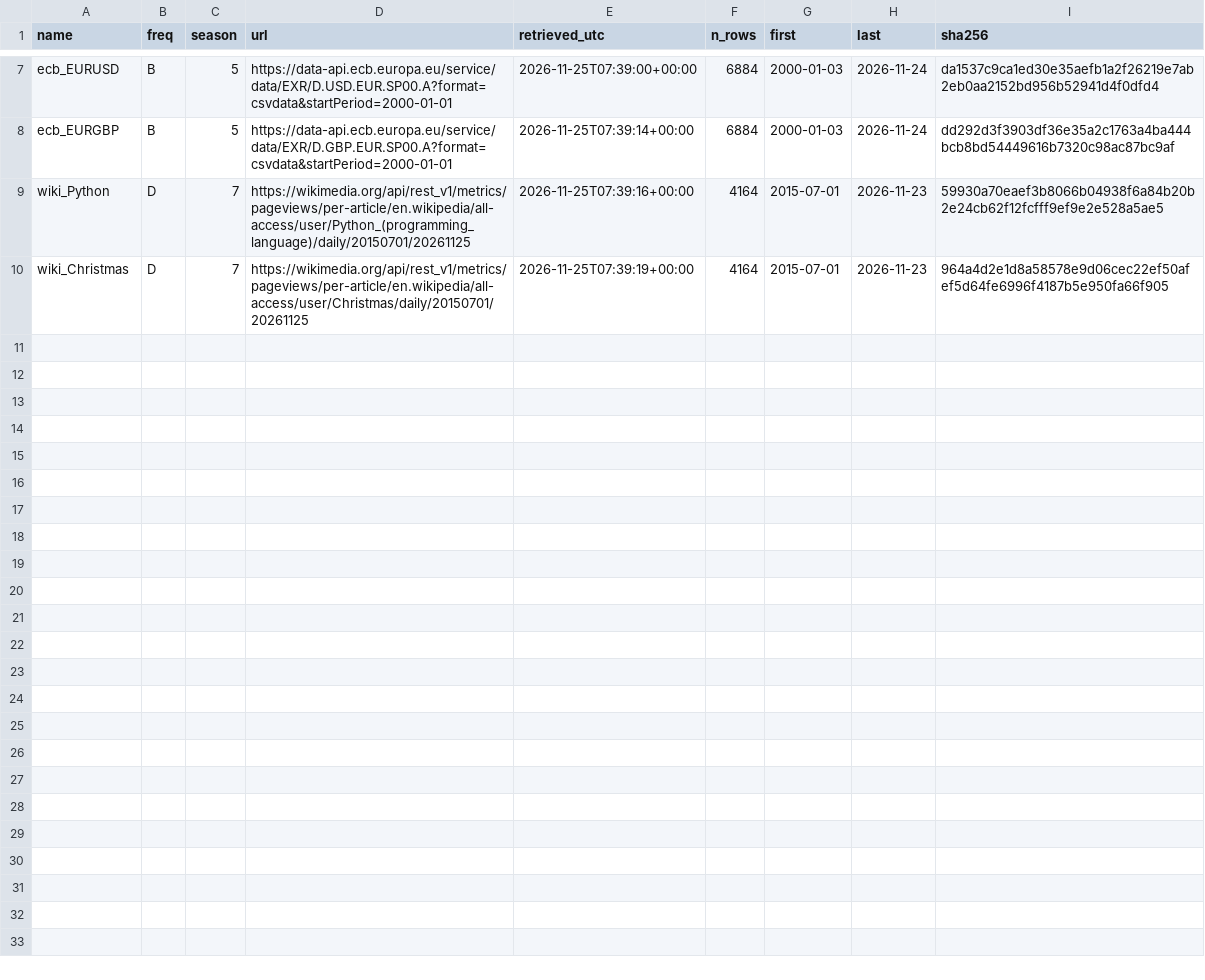
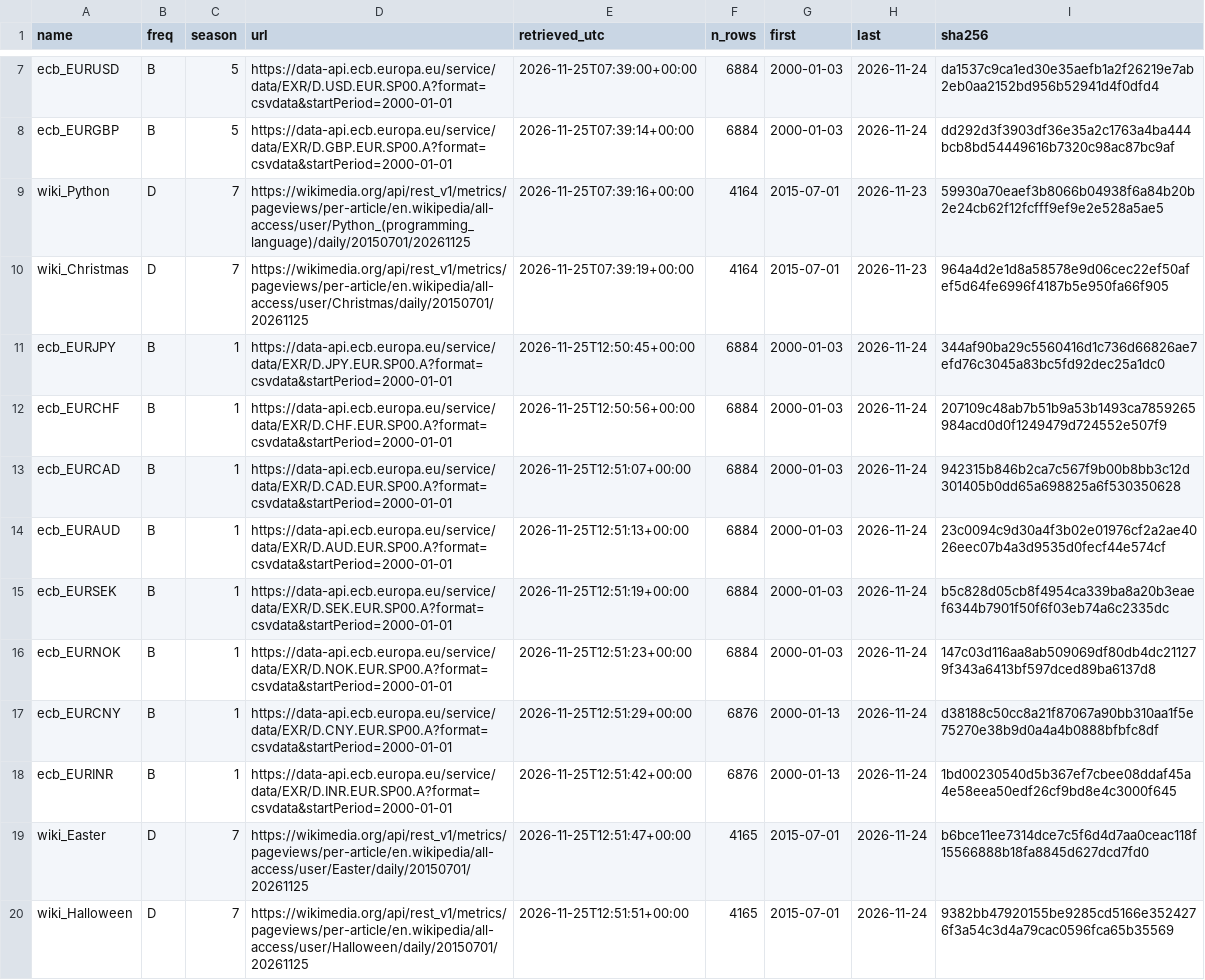
Before and after one commit to mirzayasirabdullahbaig07/ForecastClean, a CSV file: data/MANIFEST.csv, drawn as a sheet; only a part is shown, gaps mark what is left out; the diff covers the shown part only; the diff names each change by its address in the sheet, - before the commit and + after, or states it on an @@ line.

Commit message:
Fix gap analysis context-length confound; log 22-series run; retry wikipedia downloads

```diff
--- a/data/MANIFEST.csv
+++ b/data/MANIFEST.csv
+row 11: ecb_EURJPY | B | 1 | https://data-api.ecb.europa.eu/service/data/EXR/D.JPY.EUR.SP00.A?format=csvdata&startPeriod=2000-01-01 | 2026-11-25T12:50:45+00:00 | 6884 | 2000-01-03 | 2026-11-24 | 344af90ba29c5560416d1c736d66826ae7efd76c3045a83bc5fd92dec25a1dc0
+row 12: ecb_EURCHF | B | 1 | https://data-api.ecb.europa.eu/service/data/EXR/D.CHF.EUR.SP00.A?format=csvdata&startPeriod=2000-01-01 | 2026-11-25T12:50:56+00:00 | 6884 | 2000-01-03 | 2026-11-24 | 207109c48ab7b51b9a53b1493ca7859265984acd0d0f1249479d724552e507f9
+row 13: ecb_EURCAD | B | 1 | https://data-api.ecb.europa.eu/service/data/EXR/D.CAD.EUR.SP00.A?format=csvdata&startPeriod=2000-01-01 | 2026-11-25T12:51:07+00:00 | 6884 | 2000-01-03 | 2026-11-24 | 942315b846b2ca7c567f9b00b8bb3c12d301405b0dd65a698825a6f530350628
+row 14: ecb_EURAUD | B | 1 | https://data-api.ecb.europa.eu/service/data/EXR/D.AUD.EUR.SP00.A?format=csvdata&startPeriod=2000-01-01 | 2026-11-25T12:51:13+00:00 | 6884 | 2000-01-03 | 2026-11-24 | 23c0094c9d30a4f3b02e01976cf2a2ae4026eec07b4a3d9535d0fecf44e574cf
+row 15: ecb_EURSEK | B | 1 | https://data-api.ecb.europa.eu/service/data/EXR/D.SEK.EUR.SP00.A?format=csvdata&startPeriod=2000-01-01 | 2026-11-25T12:51:19+00:00 | 6884 | 2000-01-03 | 2026-11-24 | b5c828d05cb8f4954ca339ba8a20b3eaef6344b7901f50f6f03eb74a6c2335dc
+row 16: ecb_EURNOK | B | 1 | https://data-api.ecb.europa.eu/service/data/EXR/D.NOK.EUR.SP00.A?format=csvdata&startPeriod=2000-01-01 | 2026-11-25T12:51:23+00:00 | 6884 | 2000-01-03 | 2026-11-24 | 147c03d116aa8ab509069df80db4dc211279f343a6413bf597dced89ba6137d8
+row 17: ecb_EURCNY | B | 1 | https://data-api.ecb.europa.eu/service/data/EXR/D.CNY.EUR.SP00.A?format=csvdata&startPeriod=2000-01-01 | 2026-11-25T12:51:29+00:00 | 6876 | 2000-01-13 | 2026-11-24 | d38188c50cc8a21f87067a90bb310aa1f5e75270e38b9d0a4a4b0888bfbfc8df
+row 18: ecb_EURINR | B | 1 | https://data-api.ecb.europa.eu/service/data/EXR/D.INR.EUR.SP00.A?format=csvdata&startPeriod=2000-01-01 | 2026-11-25T12:51:42+00:00 | 6876 | 2000-01-13 | 2026-11-24 | 1bd00230540d5b367ef7cbee08ddaf45a4e58eea50edf26cf9bd8e4c3000f645
+row 19: wiki_Easter | D | 7 | https://wikimedia.org/api/rest_v1/metrics/pageviews/per-article/en.wikipedia/all-access/user/Easter/daily/20150701/20261125 | 2026-11-25T12:51:47+00:00 | 4165 | 2015-07-01 | 2026-11-24 | b6bce11ee7314dce7c5f6d4d7aa0ceac118f15566888b18fa8845d627dcd7fd0
+row 20: wiki_Halloween | D | 7 | https://wikimedia.org/api/rest_v1/metrics/pageviews/per-article/en.wikipedia/all-access/user/Halloween/daily/20150701/20261125 | 2026-11-25T12:51:51+00:00 | 4165 | 2015-07-01 | 2026-11-24 | 9382bb47920155be9285cd5166e3524276f3a54c3d4a79cac0596fca65b35569
```
Also changed, not shown: 10 added rows elsewhere in this file, 5 other files.
